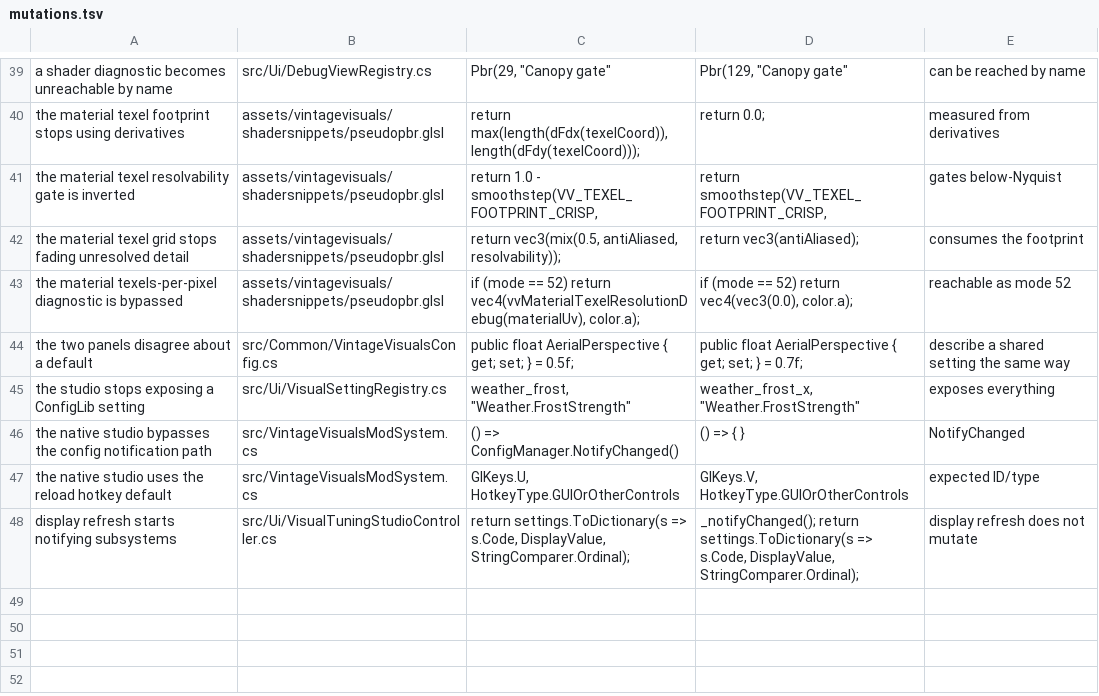
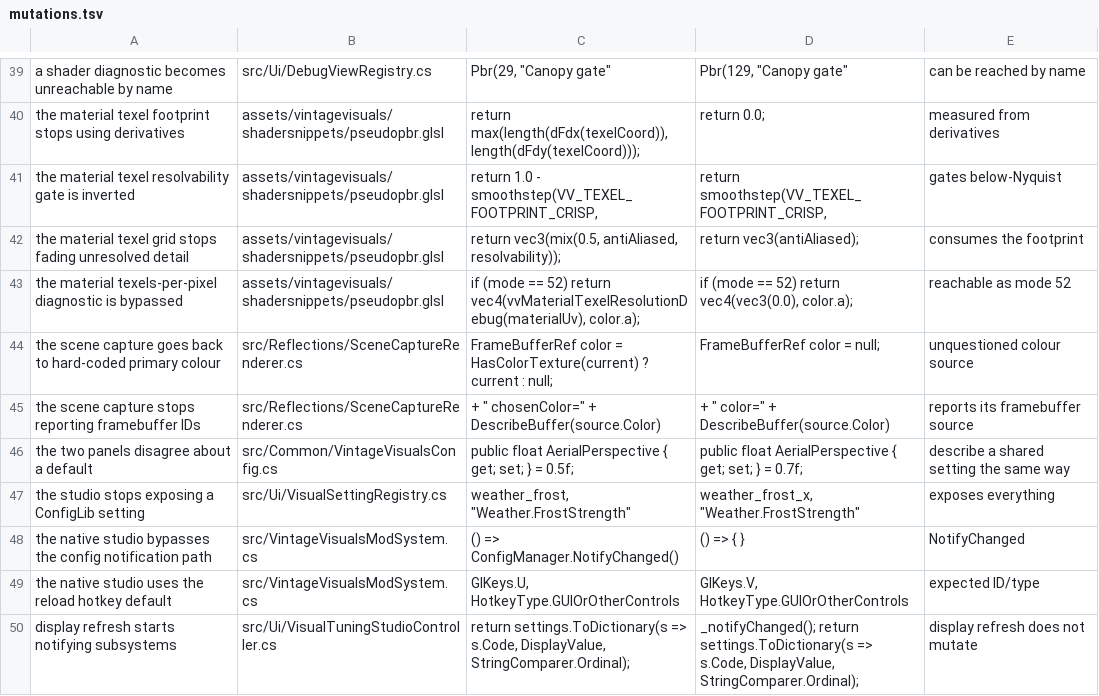
Before and after one commit to ImperfectRain/Vintage-Visuals, a TSV file: tools/mutate/mutations.tsv, drawn as a sheet; only a part is shown, gaps mark what is left out; the diff names each change by its address in the sheet, - before the commit and + after, or states it on an @@ line.

Commit message:
fix(reflections): repair scene capture fidelity

```diff
--- a/tools/mutate/mutations.tsv
+++ b/tools/mutate/mutations.tsv
+row 44: the scene capture goes back to hard-coded primary colour | src/Reflections/SceneCaptureRenderer.cs | FrameBufferRef color = HasColorTexture(current) ? current : null; | FrameBufferRef color = null; | unquestioned colour source
+row 45: the scene capture stops reporting framebuffer IDs | src/Reflections/SceneCaptureRenderer.cs | + " chosenColor=" + DescribeBuffer(source.Color) | + " color=" + DescribeBuffer(source.Color) | reports its framebuffer source
```
Also changed, not shown: 6 other files.
